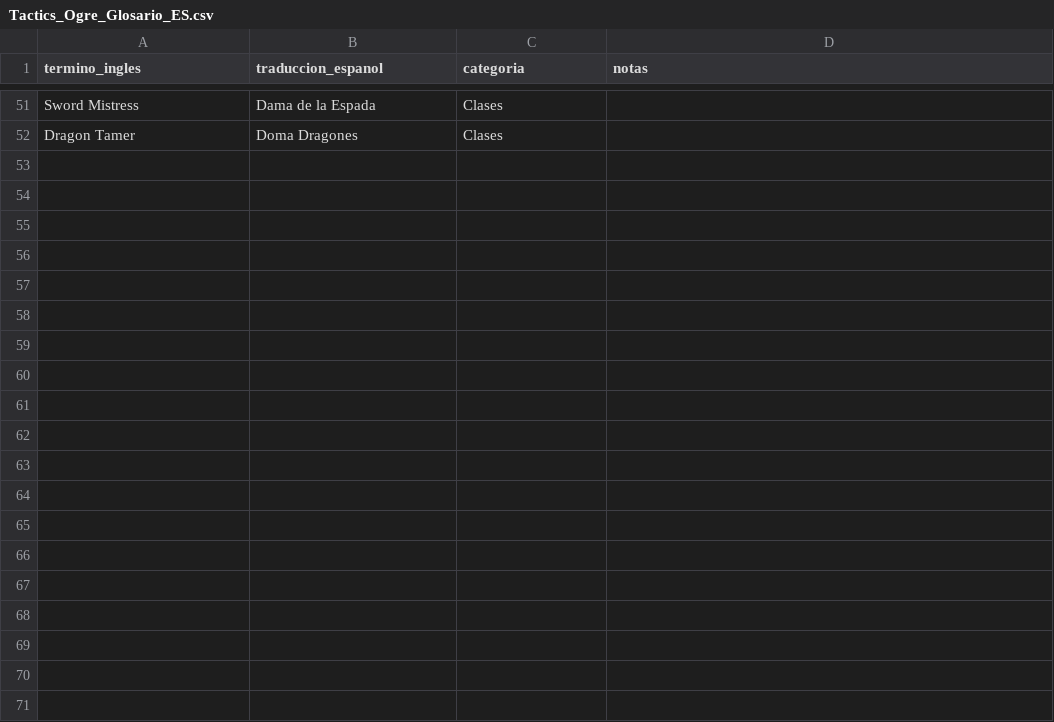
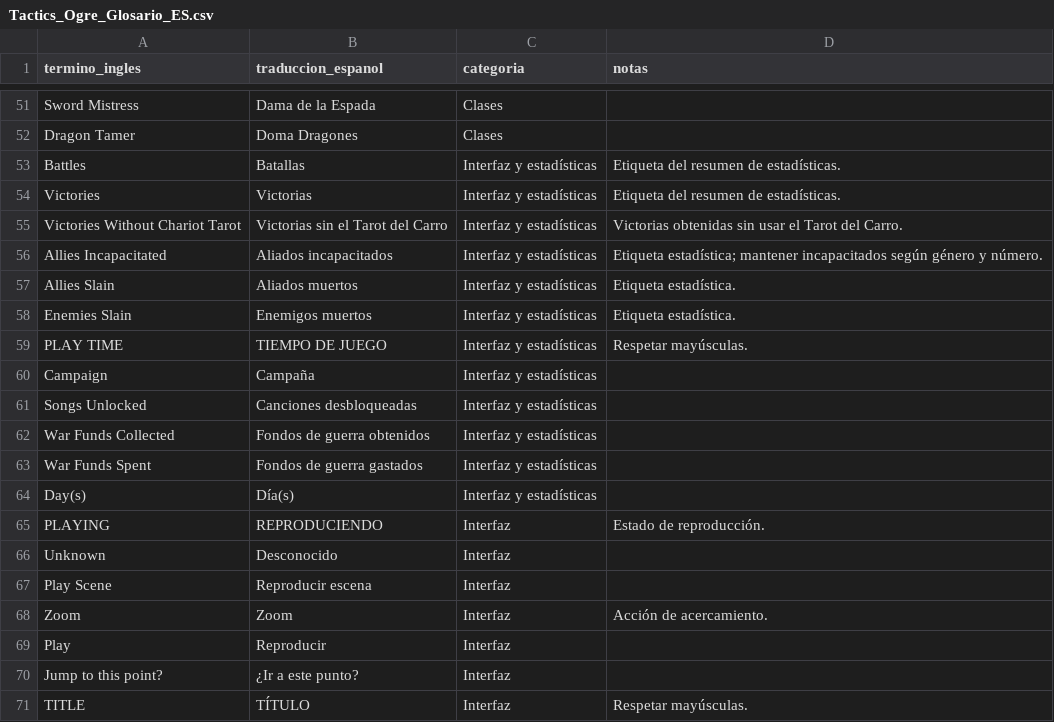
Before and after one commit to Bringerx13/Tactics-Ogre-One-Vision-ESP, a CSV file: Gibbed_English_CSV/Tactics_Ogre_Glosario_ES.csv, drawn as a sheet; only a part is shown, gaps mark what is left out; the diff covers the shown part only; the diff names each change by its address in the sheet, - before the commit and + after, or states it on an @@ line.

Commit message:
Ampliar glosario con términos del lote 022

```diff
--- a/Gibbed_English_CSV/Tactics_Ogre_Glosario_ES.csv
+++ b/Gibbed_English_CSV/Tactics_Ogre_Glosario_ES.csv
+row 53: Battles | Batallas | Interfaz y estadísticas | Etiqueta del resumen de estadísticas.
+row 54: Victories | Victorias | Interfaz y estadísticas | Etiqueta del resumen de estadísticas.
+row 55: Victories Without Chariot Tarot | Victorias sin el Tarot del Carro | Interfaz y estadísticas | Victorias obtenidas sin usar el Tarot del Carro.
+row 56: Allies Incapacitated | Aliados incapacitados | Interfaz y estadísticas | Etiqueta estadística; mantener incapacitados según género y número.
+row 57: Allies Slain | Aliados muertos | Interfaz y estadísticas | Etiqueta estadística.
+row 58: Enemies Slain | Enemigos muertos | Interfaz y estadísticas | Etiqueta estadística.
+row 59: PLAY TIME | TIEMPO DE JUEGO | Interfaz y estadísticas | Respetar mayúsculas.
+row 60: Campaign | Campaña | Interfaz y estadísticas
+row 61: Songs Unlocked | Canciones desbloqueadas | Interfaz y estadísticas
+row 62: War Funds Collected | Fondos de guerra obtenidos | Interfaz y estadísticas
+row 63: War Funds Spent | Fondos de guerra gastados | Interfaz y estadísticas
+row 64: Day(s) | Día(s) | Interfaz y estadísticas
+row 65: PLAYING | REPRODUCIENDO | Interfaz | Estado de reproducción.
+row 66: Unknown | Desconocido | Interfaz
+row 67: Play Scene | Reproducir escena | Interfaz
+row 68: Zoom | Zoom | Interfaz | Acción de acercamiento.
+row 69: Play | Reproducir | Interfaz
+row 70: Jump to this point? | ¿Ir a este punto? | Interfaz
+row 71: TITLE | TÍTULO | Interfaz | Respetar mayúsculas.
```
Also changed, not shown: 18 added rows elsewhere in this file.
